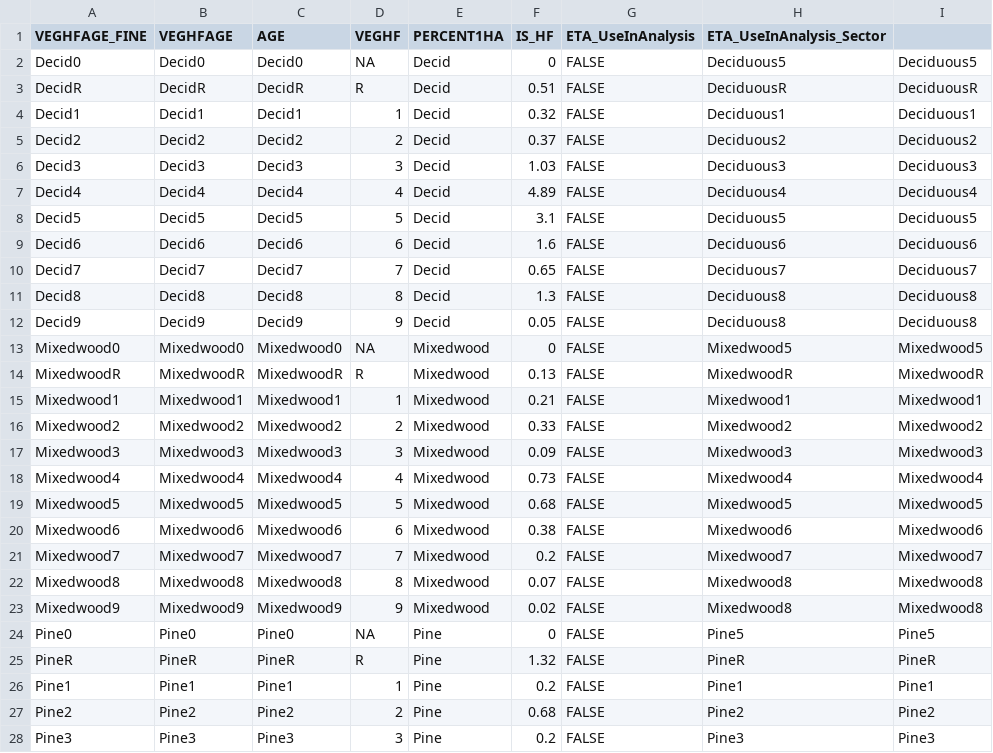
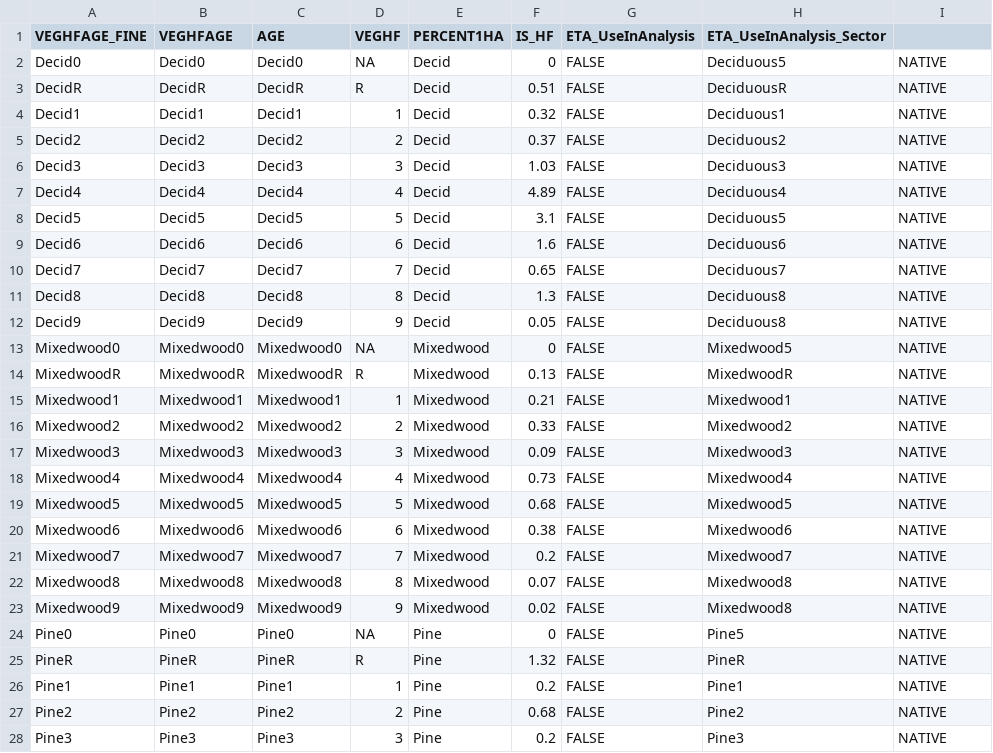
Before and after one commit to psolymos/abmianalytics, a CSV file: lookup/lookup-veg-hf-age-V6.csv, drawn as a sheet; only a part is shown; the diff covers the shown part only.

```diff
--- a/lookup/lookup-veg-hf-age-V6.csv
+++ b/lookup/lookup-veg-hf-age-V6.csv
@@ -1,28 +1,28 @@
 VEGHFAGE_FINE,VEGHFAGE,AGE,VEGHF,PERCENT1HA,IS_HF,ETA_UseInAnalysis,ETA_UseInAnalysis_Sector
-Decid0,Decid0,Decid0,NA,Decid,0,FALSE,Deciduous5,Deciduous5
-DecidR,DecidR,DecidR,R,Decid,0.51,FALSE,DeciduousR,DeciduousR
-Decid1,Decid1,Decid1,1,Decid,0.32,FALSE,Deciduous1,Deciduous1
-Decid2,Decid2,Decid2,2,Decid,0.37,FALSE,Deciduous2,Deciduous2
-Decid3,Decid3,Decid3,3,Decid,1.03,FALSE,Deciduous3,Deciduous3
-Decid4,Decid4,Decid4,4,Decid,4.89,FALSE,Deciduous4,Deciduous4
-Decid5,Decid5,Decid5,5,Decid,3.1,FALSE,Deciduous5,Deciduous5
-Decid6,Decid6,Decid6,6,Decid,1.6,FALSE,Deciduous6,Deciduous6
-Decid7,Decid7,Decid7,7,Decid,0.65,FALSE,Deciduous7,Deciduous7
-Decid8,Decid8,Decid8,8,Decid,1.3,FALSE,Deciduous8,Deciduous8
-Decid9,Decid9,Decid9,9,Decid,0.05,FALSE,Deciduous8,Deciduous8
-Mixedwood0,Mixedwood0,Mixedwood0,NA,Mixedwood,0,FALSE,Mixedwood5,Mixedwood5
-MixedwoodR,MixedwoodR,MixedwoodR,R,Mixedwood,0.13,FALSE,MixedwoodR,MixedwoodR
-Mixedwood1,Mixedwood1,Mixedwood1,1,Mixedwood,0.21,FALSE,Mixedwood1,Mixedwood1
-Mixedwood2,Mixedwood2,Mixedwood2,2,Mixedwood,0.33,FALSE,Mixedwood2,Mixedwood2
-Mixedwood3,Mixedwood3,Mixedwood3,3,Mixedwood,0.09,FALSE,Mixedwood3,Mixedwood3
-Mixedwood4,Mixedwood4,Mixedwood4,4,Mixedwood,0.73,FALSE,Mixedwood4,Mixedwood4
-Mixedwood5,Mixedwood5,Mixedwood5,5,Mixedwood,0.68,FALSE,Mixedwood5,Mixedwood5
-Mixedwood6,Mixedwood6,Mixedwood6,6,Mixedwood,0.38,FALSE,Mixedwood6,Mixedwood6
-Mixedwood7,Mixedwood7,Mixedwood7,7,Mixedwood,0.2,FALSE,Mixedwood7,Mixedwood7
-Mixedwood8,Mixedwood8,Mixedwood8,8,Mixedwood,0.07,FALSE,Mixedwood8,Mixedwood8
-Mixedwood9,Mixedwood9,Mixedwood9,9,Mixedwood,0.02,FALSE,Mixedwood8,Mixedwood8
-Pine0,Pine0,Pine0,NA,Pine,0,FALSE,Pine5,Pine5
-PineR,PineR,PineR,R,Pine,1.32,FALSE,PineR,PineR
-Pine1,Pine1,Pine1,1,Pine,0.2,FALSE,Pine1,Pine1
-Pine2,Pine2,Pine2,2,Pine,0.68,FALSE,Pine2,Pine2
-Pine3,Pine3,Pine3,3,Pine,0.2,FALSE,Pine3,Pine3
+Decid0,Decid0,Decid0,NA,Decid,0,FALSE,Deciduous5,NATIVE
+DecidR,DecidR,DecidR,R,Decid,0.51,FALSE,DeciduousR,NATIVE
+Decid1,Decid1,Decid1,1,Decid,0.32,FALSE,Deciduous1,NATIVE
+Decid2,Decid2,Decid2,2,Decid,0.37,FALSE,Deciduous2,NATIVE
+Decid3,Decid3,Decid3,3,Decid,1.03,FALSE,Deciduous3,NATIVE
+Decid4,Decid4,Decid4,4,Decid,4.89,FALSE,Deciduous4,NATIVE
+Decid5,Decid5,Decid5,5,Decid,3.1,FALSE,Deciduous5,NATIVE
+Decid6,Decid6,Decid6,6,Decid,1.6,FALSE,Deciduous6,NATIVE
+Decid7,Decid7,Decid7,7,Decid,0.65,FALSE,Deciduous7,NATIVE
+Decid8,Decid8,Decid8,8,Decid,1.3,FALSE,Deciduous8,NATIVE
+Decid9,Decid9,Decid9,9,Decid,0.05,FALSE,Deciduous8,NATIVE
+Mixedwood0,Mixedwood0,Mixedwood0,NA,Mixedwood,0,FALSE,Mixedwood5,NATIVE
+MixedwoodR,MixedwoodR,MixedwoodR,R,Mixedwood,0.13,FALSE,MixedwoodR,NATIVE
+Mixedwood1,Mixedwood1,Mixedwood1,1,Mixedwood,0.21,FALSE,Mixedwood1,NATIVE
+Mixedwood2,Mixedwood2,Mixedwood2,2,Mixedwood,0.33,FALSE,Mixedwood2,NATIVE
+Mixedwood3,Mixedwood3,Mixedwood3,3,Mixedwood,0.09,FALSE,Mixedwood3,NATIVE
+Mixedwood4,Mixedwood4,Mixedwood4,4,Mixedwood,0.73,FALSE,Mixedwood4,NATIVE
+Mixedwood5,Mixedwood5,Mixedwood5,5,Mixedwood,0.68,FALSE,Mixedwood5,NATIVE
+Mixedwood6,Mixedwood6,Mixedwood6,6,Mixedwood,0.38,FALSE,Mixedwood6,NATIVE
+Mixedwood7,Mixedwood7,Mixedwood7,7,Mixedwood,0.2,FALSE,Mixedwood7,NATIVE
+Mixedwood8,Mixedwood8,Mixedwood8,8,Mixedwood,0.07,FALSE,Mixedwood8,NATIVE
+Mixedwood9,Mixedwood9,Mixedwood9,9,Mixedwood,0.02,FALSE,Mixedwood8,NATIVE
+Pine0,Pine0,Pine0,NA,Pine,0,FALSE,Pine5,NATIVE
+PineR,PineR,PineR,R,Pine,1.32,FALSE,PineR,NATIVE
+Pine1,Pine1,Pine1,1,Pine,0.2,FALSE,Pine1,NATIVE
+Pine2,Pine2,Pine2,2,Pine,0.68,FALSE,Pine2,NATIVE
+Pine3,Pine3,Pine3,3,Pine,0.2,FALSE,Pine3,NATIVE
```
Also changed, not shown: 102 edited cells elsewhere in this file, 2 other files.
